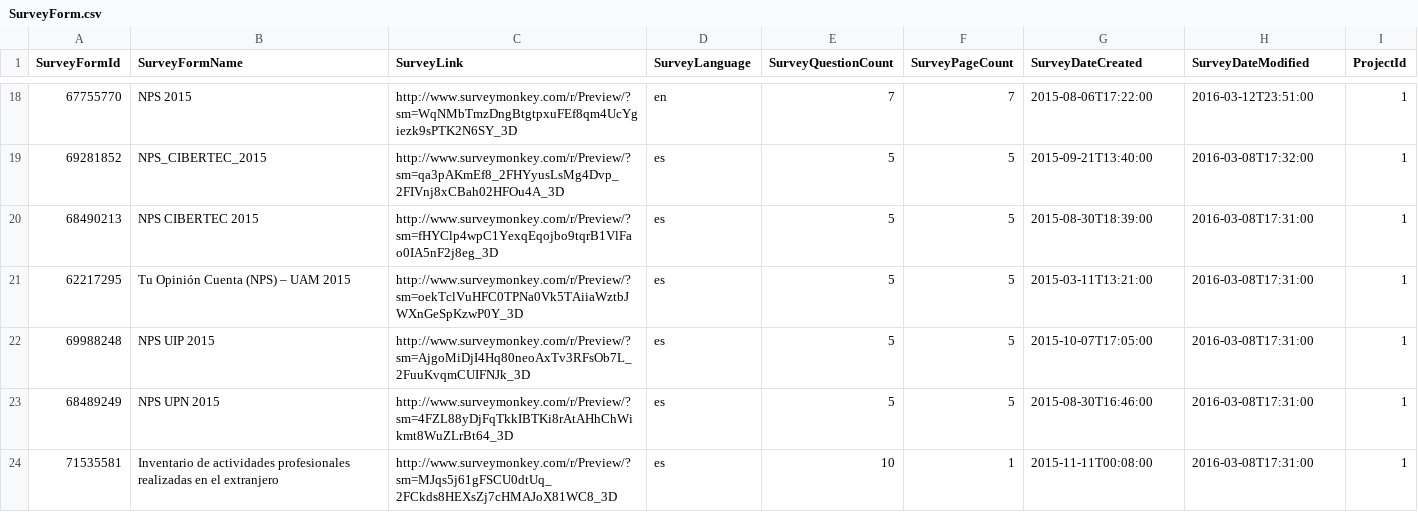
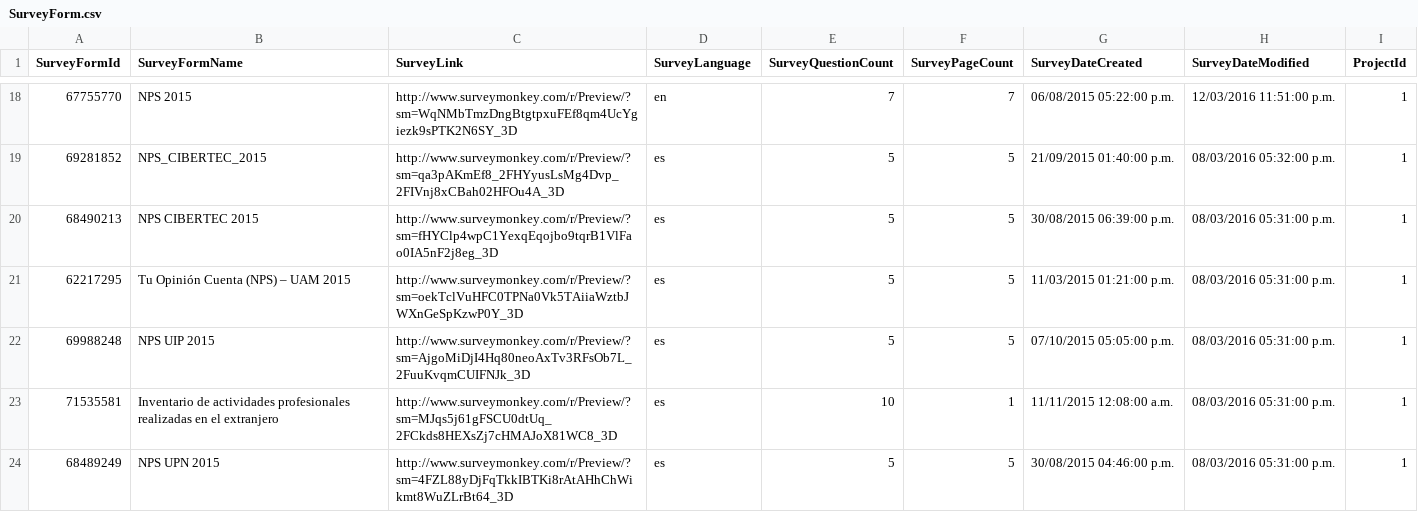
Before and after one commit to pejuan/SMConsumer, a CSV file: SurveyMonkeyImplementation/SurveyMonkeyImplementation/bin/Debug/SurveyForm.csv, drawn as a sheet; only a part is shown, gaps mark what is left out; the diff covers the shown part only.

```diff
--- a/SurveyMonkeyImplementation/SurveyMonkeyImplementation/bin/Debug/SurveyForm.csv
+++ b/SurveyMonkeyImplementation/SurveyMonkeyImplementation/bin/Debug/SurveyForm.csv
@@ -18,7 +18,7 @@ SurveyFormId,SurveyFormName,SurveyLink,SurveyLanguage,SurveyQuestionCount,Survey
-"67755770","NPS 2015","http://www.surveymonkey.com/r/Preview/?sm=WqNMbTmzDngBtgtpxuFEf8qm4UcYgiezk9sPTK2N6SY_3D","en","7","7","2015-08-06T17:22:00","2016-03-12T23:51:00",1
-"69281852","NPS_CIBERTEC_2015","http://www.surveymonkey.com/r/Preview/?sm=qa3pAKmEf8_2FHYyusLsMg4Dvp_2FIVnj8xCBah02HFOu4A_3D","es","5","5","2015-09-21T13:40:00","2016-03-08T17:32:00",1
-"68490213","NPS CIBERTEC 2015","http://www.surveymonkey.com/r/Preview/?sm=fHYClp4wpC1YexqEqojbo9tqrB1VlFao0IA5nF2j8eg_3D","es","5","5","2015-08-30T18:39:00","2016-03-08T17:31:00",1
-"62217295","Tu Opinión Cuenta (NPS) – UAM 2015","http://www.surveymonkey.com/r/Preview/?sm=oekTclVuHFC0TPNa0Vk5TAiiaWztbJWXnGeSpKzwP0Y_3D","es","5","5","2015-03-11T13:21:00","2016-03-08T17:31:00",1
-"69988248","NPS UIP 2015","http://www.surveymonkey.com/r/Preview/?sm=AjgoMiDjI4Hq80neoAxTv3RFsOb7L_2FuuKvqmCUIFNJk_3D","es","5","5","2015-10-07T17:05:00","2016-03-08T17:31:00",1
-"68489249","NPS UPN 2015","http://www.surveymonkey.com/r/Preview/?sm=4FZL88yDjFqTkkIBTKi8rAtAHhChWikmt8WuZLrBt64_3D","es","5","5","2015-08-30T16:46:00","2016-03-08T17:31:00",1
-"71535581","Inventario de actividades profesionales realizadas en el extranjero","http://www.surveymonkey.com/r/Preview/?sm=MJqs5j61gFSCU0dtUq_2FCkds8HEXsZj7cHMAJoX81WC8_3D","es","10","1","2015-11-11T00:08:00","2016-03-08T17:31:00",1
+"67755770","NPS 2015","http://www.surveymonkey.com/r/Preview/?sm=WqNMbTmzDngBtgtpxuFEf8qm4UcYgiezk9sPTK2N6SY_3D","en","7","7","06/08/2015 05:22:00 p.m.","12/03/2016 11:51:00 p.m.",1
+"69281852","NPS_CIBERTEC_2015","http://www.surveymonkey.com/r/Preview/?sm=qa3pAKmEf8_2FHYyusLsMg4Dvp_2FIVnj8xCBah02HFOu4A_3D","es","5","5","21/09/2015 01:40:00 p.m.","08/03/2016 05:32:00 p.m.",1
+"68490213","NPS CIBERTEC 2015","http://www.surveymonkey.com/r/Preview/?sm=fHYClp4wpC1YexqEqojbo9tqrB1VlFao0IA5nF2j8eg_3D","es","5","5","30/08/2015 06:39:00 p.m.","08/03/2016 05:31:00 p.m.",1
+"62217295","Tu Opinión Cuenta (NPS) – UAM 2015","http://www.surveymonkey.com/r/Preview/?sm=oekTclVuHFC0TPNa0Vk5TAiiaWztbJWXnGeSpKzwP0Y_3D","es","5","5","11/03/2015 01:21:00 p.m.","08/03/2016 05:31:00 p.m.",1
+"69988248","NPS UIP 2015","http://www.surveymonkey.com/r/Preview/?sm=AjgoMiDjI4Hq80neoAxTv3RFsOb7L_2FuuKvqmCUIFNJk_3D","es","5","5","07/10/2015 05:05:00 p.m.","08/03/2016 05:31:00 p.m.",1
+"71535581","Inventario de actividades profesionales realizadas en el extranjero","http://www.surveymonkey.com/r/Preview/?sm=MJqs5j61gFSCU0dtUq_2FCkds8HEXsZj7cHMAJoX81WC8_3D","es","10","1","11/11/2015 12:08:00 a.m.","08/03/2016 05:31:00 p.m.",1
+"68489249","NPS UPN 2015","http://www.surveymonkey.com/r/Preview/?sm=4FZL88yDjFqTkkIBTKi8rAtAHhChWikmt8WuZLrBt64_3D","es","5","5","30/08/2015 04:46:00 p.m.","08/03/2016 05:31:00 p.m.",1
```
Also changed, not shown: 4 added rows, 4 removed rows and 40 edited cells elsewhere in this file, SurveyMonkeyImplementation/SurveyMonkeyImplementation/bin/Debug/Questions.csv, 9 other files.
